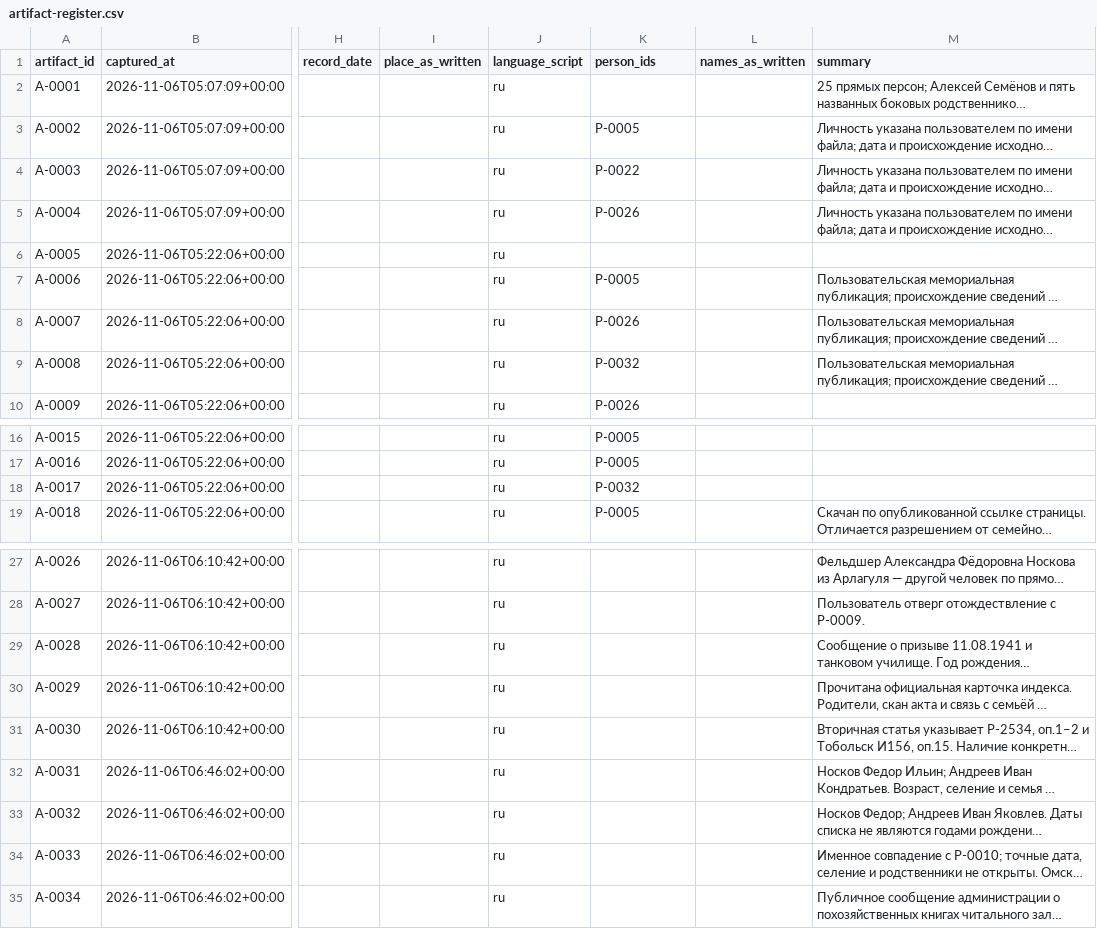
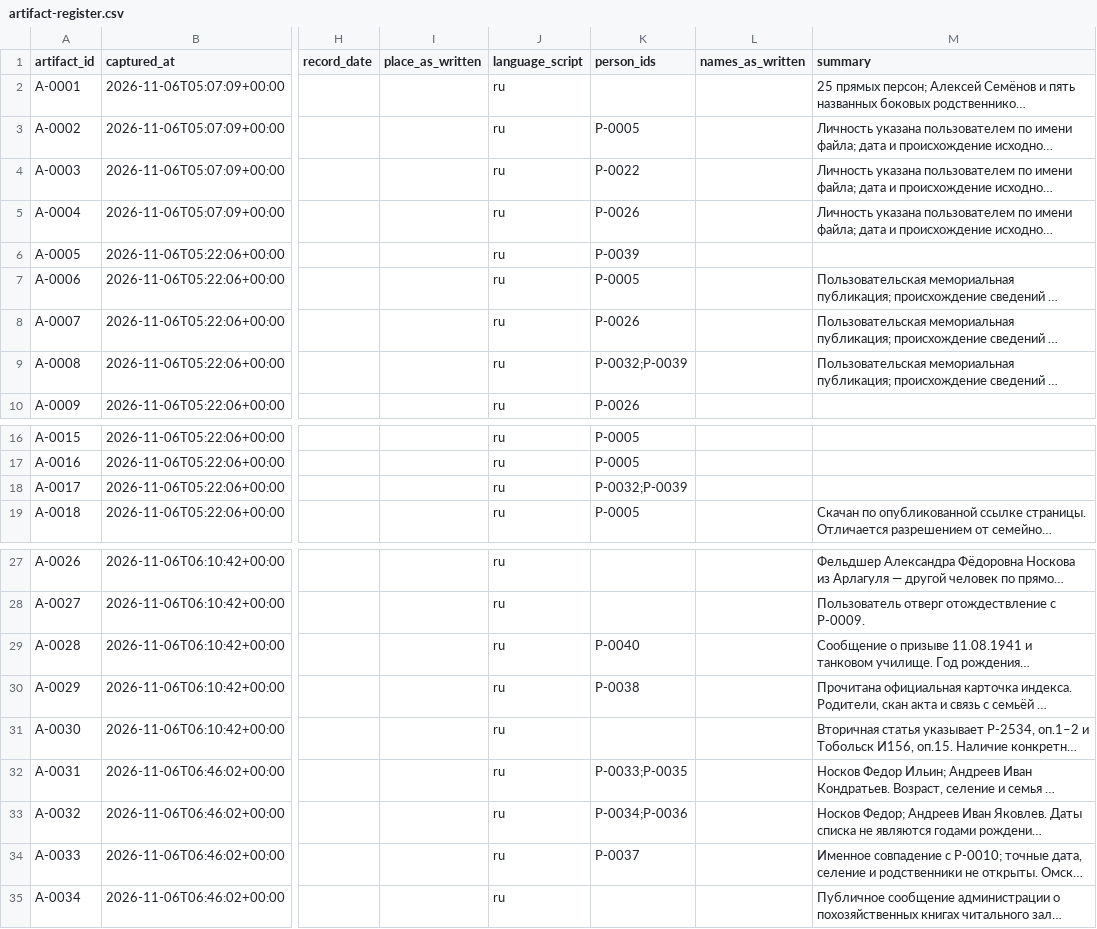
Before and after one commit to PROloggg/family-archive, a CSV file: archive/artifact-register.csv, drawn as a sheet; only a part is shown, gaps mark what is left out; long unchanged cells end in …; the diff names each change by its address in the sheet, - before the commit and + after, or states it on an @@ line.

Commit message:
Show all research candidates with sources and explicit uncertainty

```diff
--- a/archive/artifact-register.csv
+++ b/archive/artifact-register.csv
-K6 (person_ids): (empty)
+K6 (person_ids): P-0039
-K9 (person_ids): P-0032
+K9 (person_ids): P-0032;P-0039
-K18 (person_ids): P-0032
+K18 (person_ids): P-0032;P-0039
-K29 (person_ids): (empty)
+K29 (person_ids): P-0040
-K30 (person_ids): (empty)
+K30 (person_ids): P-0038
-K32 (person_ids): (empty)
+K32 (person_ids): P-0033;P-0035
-K33 (person_ids): (empty)
+K33 (person_ids): P-0034;P-0036
-K34 (person_ids): (empty)
+K34 (person_ids): P-0037
```
Also changed, not shown: 19 other files.
